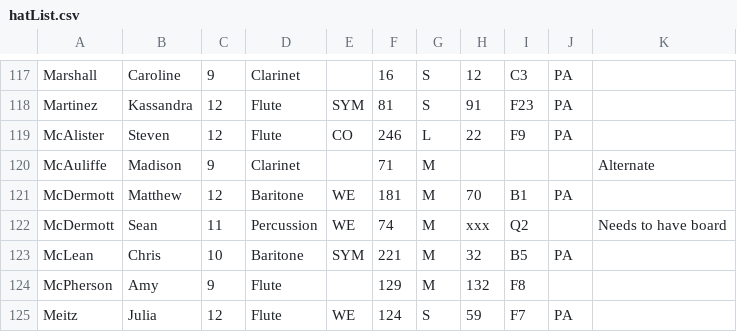
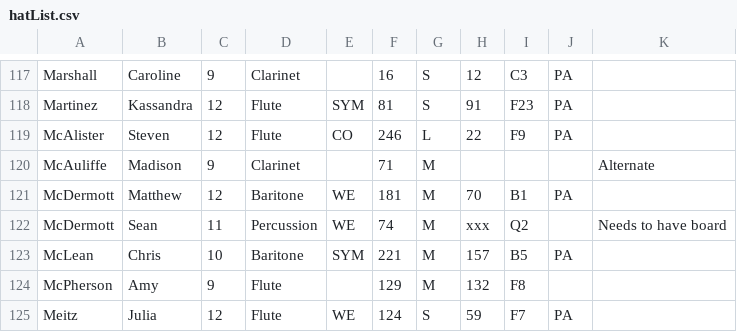
Before and after one commit to burundiocibu/bling, a CSV file: hatList.csv, drawn as a sheet; only a part is shown, gaps mark what is left out; the diff covers the shown part only.

```diff
--- a/hatList.csv
+++ b/hatList.csv
@@ -122,3 +122,3 @@ McDermott,Matthew,12,Baritone,WE,181,M,70,B1,PA,
 McDermott,Sean,11,Percussion,WE,74,M,xxx,Q2,,Needs to have board
-McLean,Chris,10,Baritone,SYM,221,M,32,B5,PA,
+McLean,Chris,10,Baritone,SYM,221,M,157,B5,PA,
 McPherson,Amy,9,Flute,,129,M,132,F8,,
```
Also changed, not shown: 27 edited cells elsewhere in this file, 1 other file.
